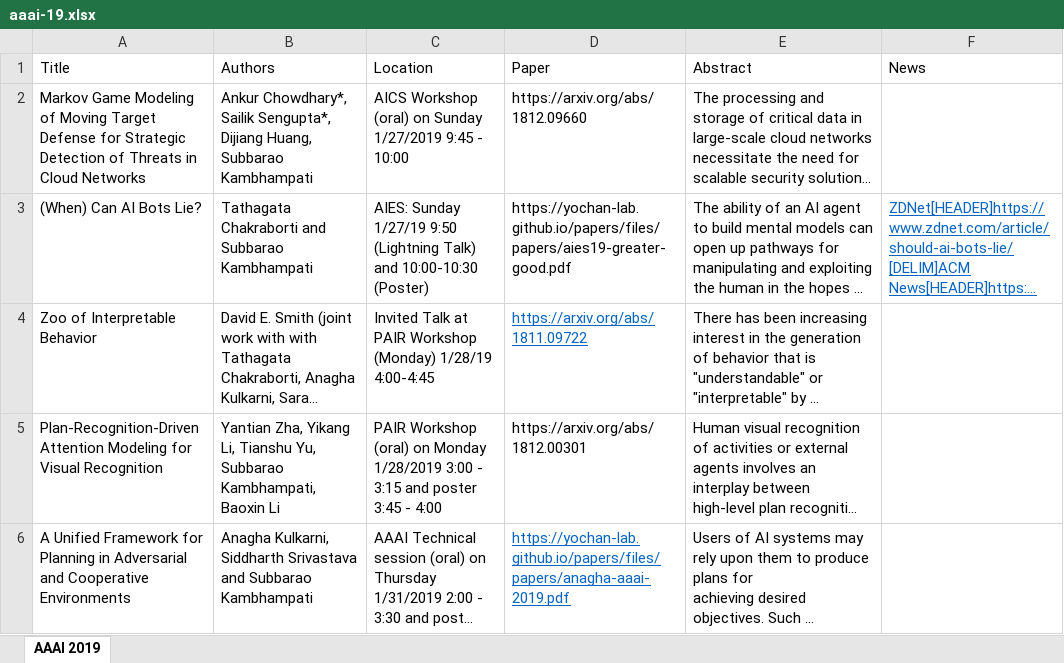
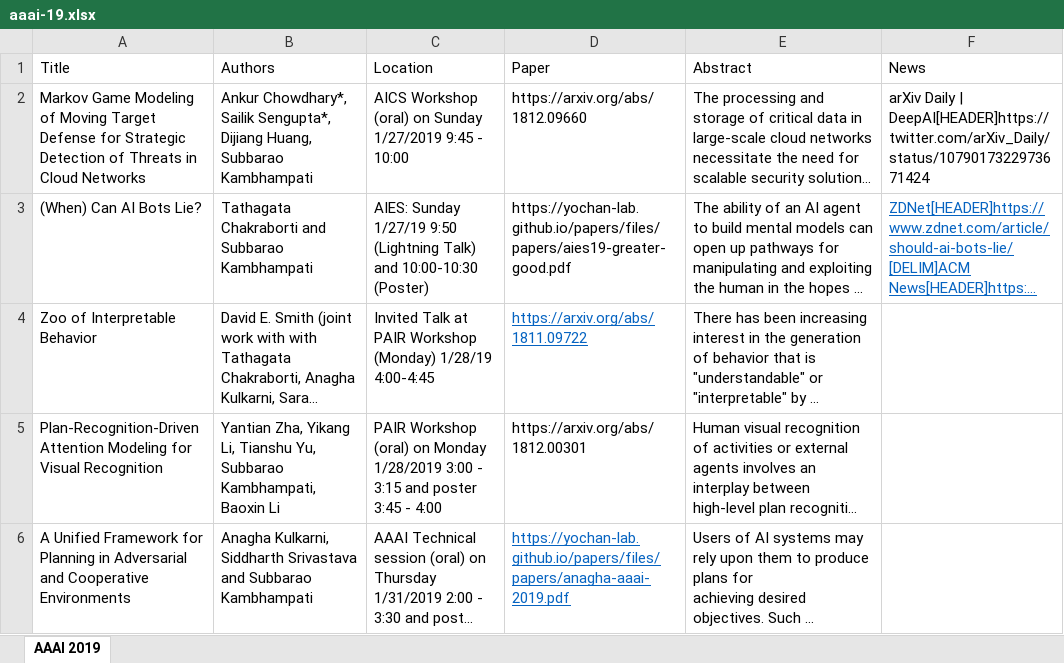
Before and after one commit to yochan-lab/yochan-lab.github.io, an Excel workbook: conference/pagegen/data/aaai-19.xlsx, sheet AAAI 2019, drawn as a sheet; long unchanged cells end in …; values as stored, in another font and other column widths than the file's, no borders; the diff names each change by its address in the sheet, - before the commit and + after, or states it on an @@ line.

```diff
--- a/conference/pagegen/data/aaai-19.xlsx (sheet AAAI 2019)
+++ b/conference/pagegen/data/aaai-19.xlsx (sheet AAAI 2019)
-F2 (News): (empty)
+F2 (News): arXiv Daily | DeepAI[HEADER]https://twitter.com/arXiv_Daily/status/1079017322973671424
```
Also changed, not shown: 2 other files.
